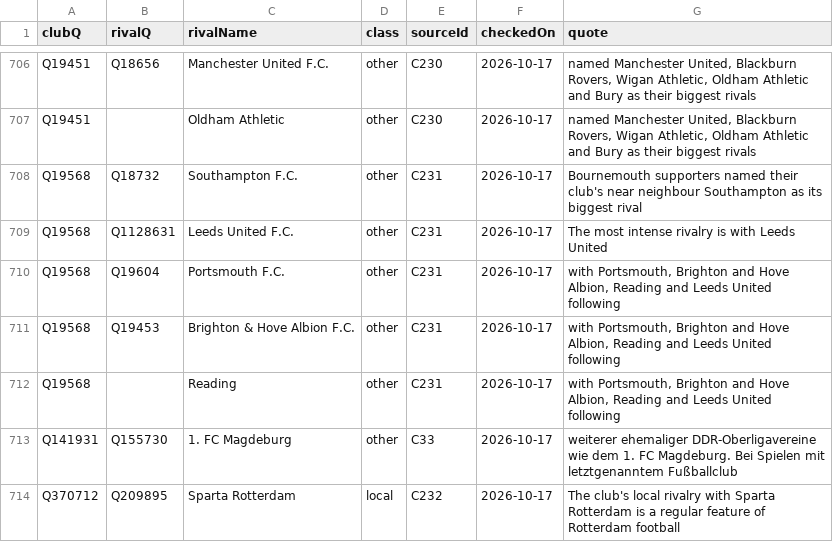
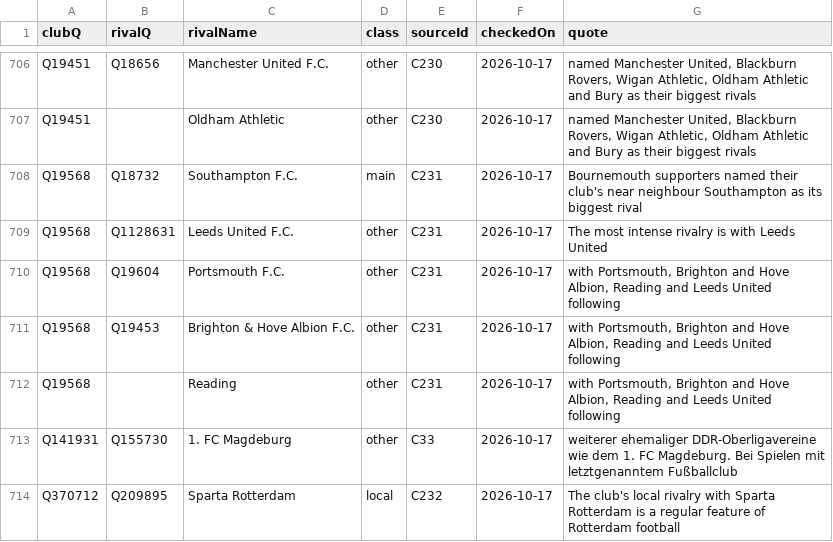
Before and after one commit to AlexGrozavul/Football, a CSV file: data/club-rivalries.csv, drawn as a sheet; only a part is shown, gaps mark what is left out.

```diff
--- a/data/club-rivalries.csv
+++ b/data/club-rivalries.csv
@@ -707,3 +707,3 @@ Q19451,Q18656,Manchester United F.C.,other,C230,2026-10-17,"named Manchester Uni
 Q19451,,Oldham Athletic,other,C230,2026-10-17,"named Manchester United, Blackburn Rovers, Wigan Athletic, Oldham Athletic and Bury as their biggest rivals"
-Q19568,Q18732,Southampton F.C.,other,C231,2026-10-17,Bournemouth supporters named their club's near neighbour Southampton as its biggest rival
+Q19568,Q18732,Southampton F.C.,main,C231,2026-10-17,Bournemouth supporters named their club's near neighbour Southampton as its biggest rival
 Q19568,Q1128631,Leeds United F.C.,other,C231,2026-10-17,The most intense rivalry is with Leeds United
```
Also changed, not shown: 1 other file.
